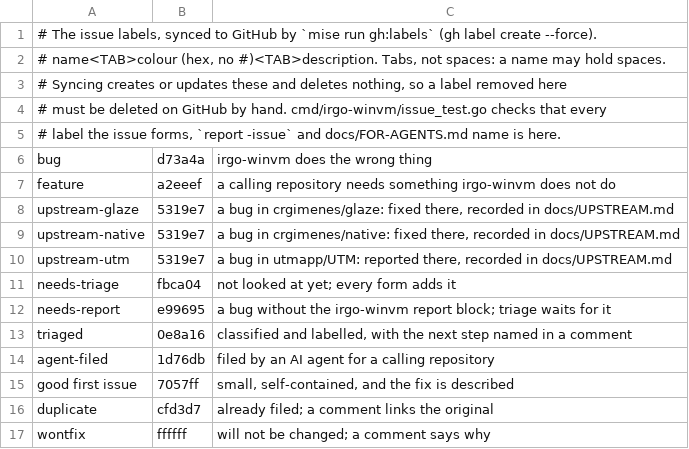
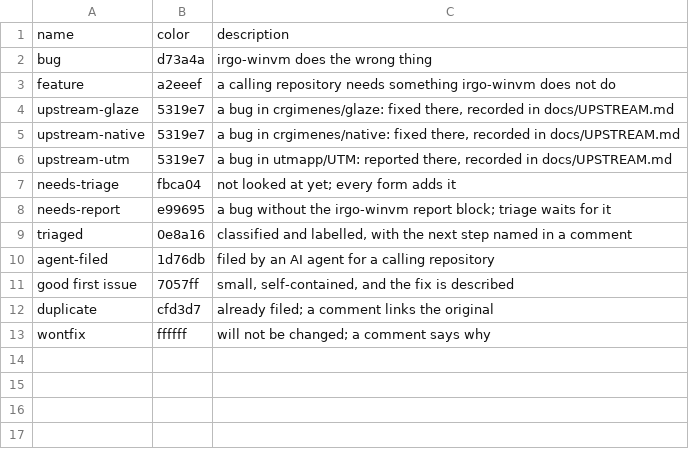
Before and after one commit to joeblew999/irgo-windows-vm, a TSV file: .github/labels.tsv, drawn as a sheet; removed rows and columns are numbered as before the commit, all else as after; the diff names each change by its address in the sheet, - before the commit and + after, or states it on an @@ line.

Commit message:
labels.tsv: pure data with a header row so GitHub renders it as a table (comment lines broke it); notes moved to the sync script; test enforces the shape. GitHub's five unused default labels removed

```diff
--- a/.github/labels.tsv
+++ b/.github/labels.tsv
-row 1: # The issue labels, synced to GitHub by `mise run gh:labels` (gh label create --force).
-row 2: # name<TAB>colour (hex, no #)<TAB>description. Tabs, not spaces: a name may hold spaces.
-row 3: # Syncing creates or updates these and deletes nothing, so a label removed here
-row 4: # must be deleted on GitHub by hand. cmd/irgo-winvm/issue_test.go checks that every
-row 5: # label the issue forms, `report -issue` and docs/FOR-AGENTS.md name is here.
+row 1: name | color | description
```
Also changed, not shown: 3 other files.
